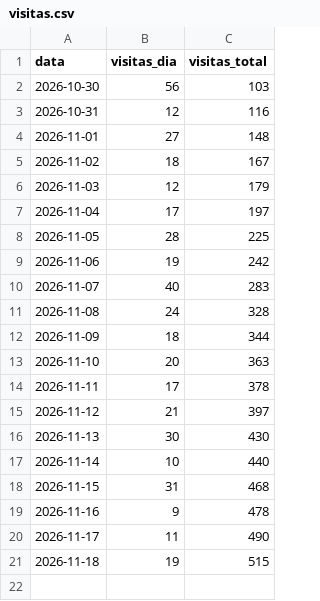
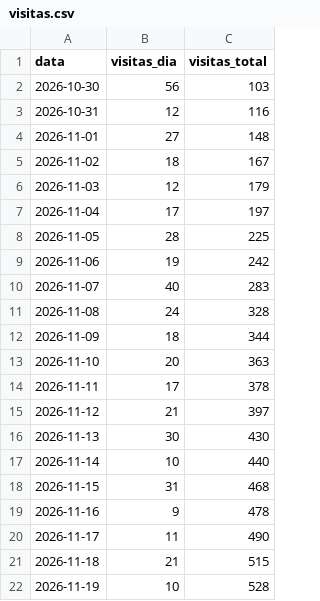
Before and after one commit to quantopagarei-sketch/quantocobrarpj, a CSV file: seo/visitas.csv, drawn as a sheet.

```diff
--- a/seo/visitas.csv
+++ b/seo/visitas.csv
@@ -20,2 +20,3 @@ data,visitas_dia,visitas_total
 2026-11-17,11,490
-2026-11-18,19,515
+2026-11-18,21,515
+2026-11-19,10,528
```
Also changed, not shown: seo/eventos.csv.
